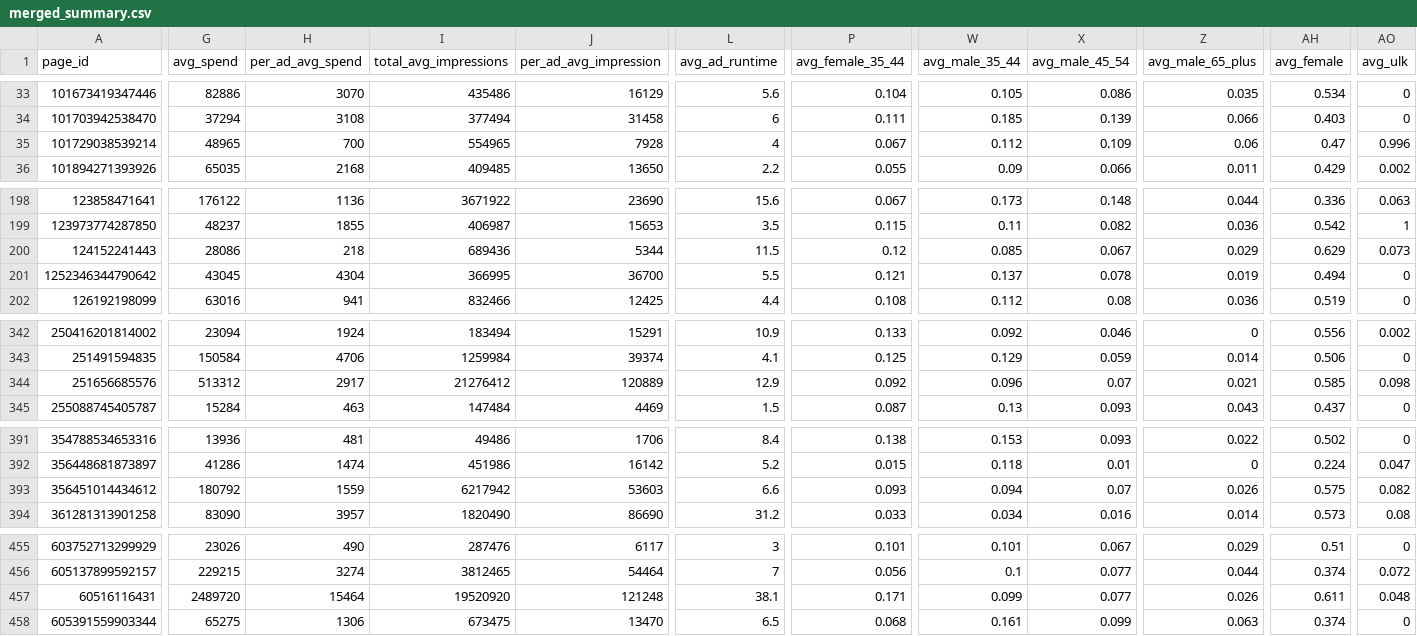
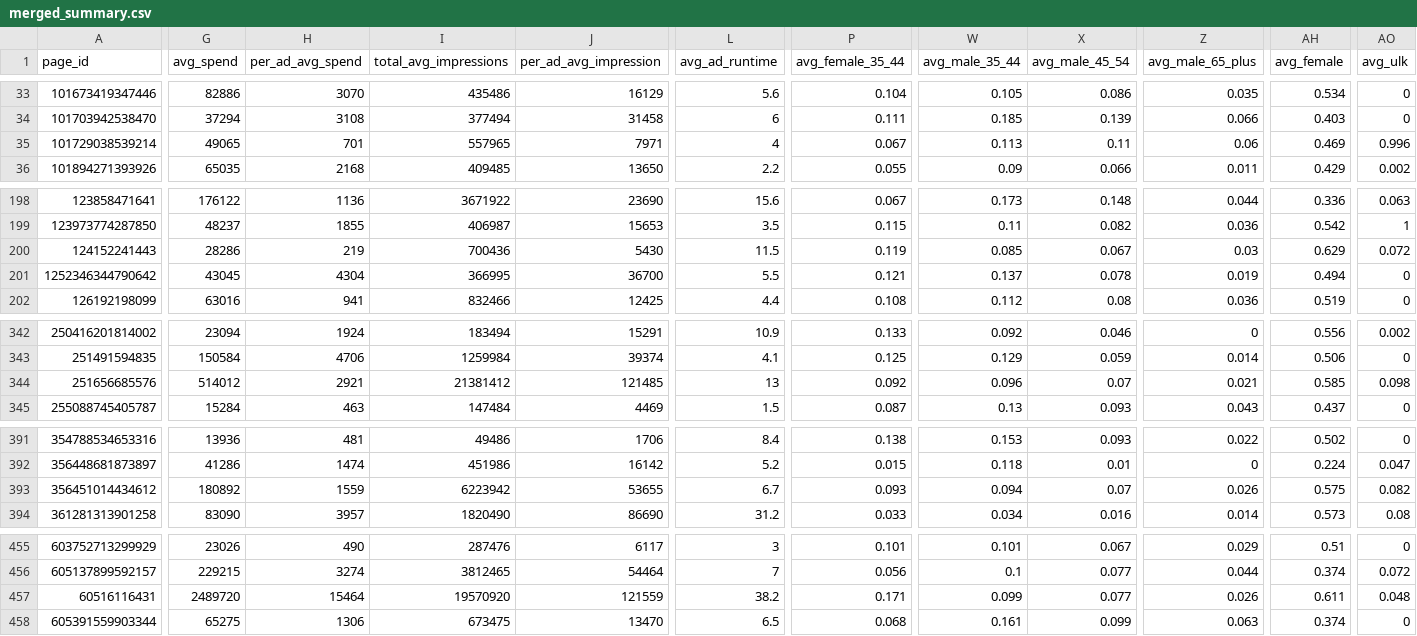
Before and after one commit to opop999/TI_monitoring_fb_political_ads_2023, a CSV file: output/summary_tables/merged_summary.csv, drawn as a sheet; only a part is shown, gaps mark what is left out; the diff covers the shown part only; the diff names each change by its address in the sheet, - before the commit and + after, or states it on an @@ line.

```diff
--- a/output/summary_tables/merged_summary.csv
+++ b/output/summary_tables/merged_summary.csv
-G35 (avg_spend): 48965
+G35 (avg_spend): 49065
-H35 (per_ad_avg_spend): 700
+H35 (per_ad_avg_spend): 701
-I35 (total_avg_impressions): 554965
+I35 (total_avg_impressions): 557965
-J35 (per_ad_avg_impression): 7928
+J35 (per_ad_avg_impression): 7971
-W35 (avg_male_35_44): 0.112
+W35 (avg_male_35_44): 0.113
-X35 (avg_male_45_54): 0.109
+X35 (avg_male_45_54): 0.11
-AH35 (avg_female): 0.47
+AH35 (avg_female): 0.469
-G200 (avg_spend): 28086
+G200 (avg_spend): 28286
-H200 (per_ad_avg_spend): 218
+H200 (per_ad_avg_spend): 219
-I200 (total_avg_impressions): 689436
+I200 (total_avg_impressions): 700436
-J200 (per_ad_avg_impression): 5344
+J200 (per_ad_avg_impression): 5430
-P200 (avg_female_35_44): 0.12
+P200 (avg_female_35_44): 0.119
-Z200 (avg_male_65_plus): 0.029
+Z200 (avg_male_65_plus): 0.03
-AO200 (avg_ulk): 0.073
+AO200 (avg_ulk): 0.072
-G344 (avg_spend): 513312
+G344 (avg_spend): 514012
-H344 (per_ad_avg_spend): 2917
+H344 (per_ad_avg_spend): 2921
-I344 (total_avg_impressions): 21276412
+I344 (total_avg_impressions): 21381412
-J344 (per_ad_avg_impression): 120889
+J344 (per_ad_avg_impression): 121485
-L344 (avg_ad_runtime): 12.9
+L344 (avg_ad_runtime): 13
-G393 (avg_spend): 180792
+G393 (avg_spend): 180892
-I393 (total_avg_impressions): 6217942
+I393 (total_avg_impressions): 6223942
-J393 (per_ad_avg_impression): 53603
+J393 (per_ad_avg_impression): 53655
-L393 (avg_ad_runtime): 6.6
+L393 (avg_ad_runtime): 6.7
-I457 (total_avg_impressions): 19520920
+I457 (total_avg_impressions): 19570920
-J457 (per_ad_avg_impression): 121248
+J457 (per_ad_avg_impression): 121559
-L457 (avg_ad_runtime): 38.1
+L457 (avg_ad_runtime): 38.2
```
Also changed, not shown: 85 edited cells elsewhere in this file, output/summary_tables/regional_spenders.csv, 50 other files.
